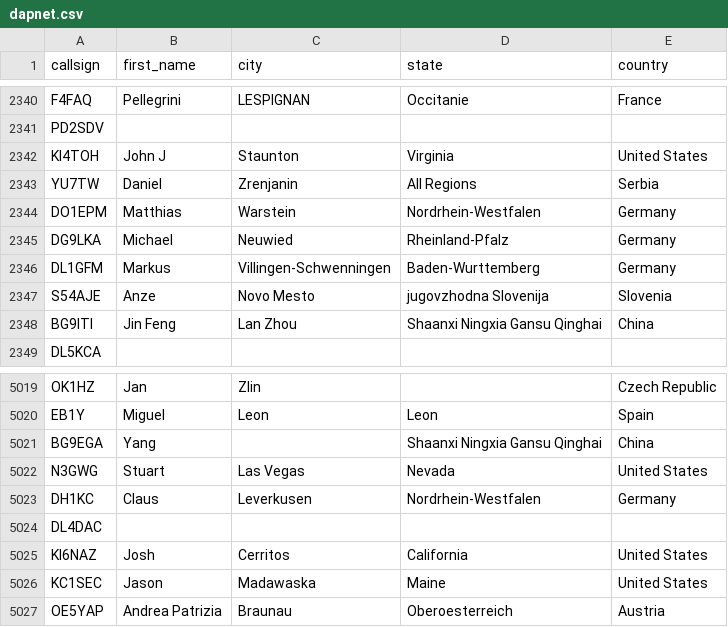
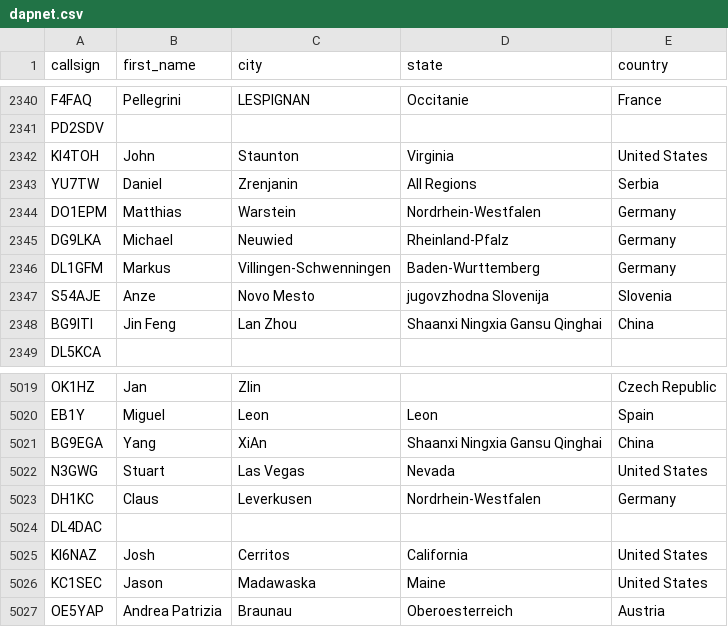
Before and after one commit to DMR-Database/dmr-database-appdata, a CSV file: dapnet.csv, drawn as a sheet; only a part is shown, gaps mark what is left out.

```diff
--- a/dapnet.csv
+++ b/dapnet.csv
@@ -2341,3 +2341,3 @@ F4FAQ,Pellegrini,LESPIGNAN,Occitanie,France
 PD2SDV,,,,
-KI4TOH,John J,Staunton,Virginia,United States
+KI4TOH,John,Staunton,Virginia,United States
 YU7TW,Daniel,Zrenjanin,All Regions,Serbia
@@ -5020,3 +5020,3 @@ OK1HZ,Jan,Zlin,,Czech Republic
 EB1Y,Miguel,Leon,Leon,Spain
-BG9EGA,Yang,,Shaanxi Ningxia Gansu Qinghai,China
+BG9EGA,Yang,XiAn,Shaanxi Ningxia Gansu Qinghai,China
 N3GWG,Stuart,Las Vegas,Nevada,United States
```
Also changed, not shown: hamvoip.csv, nxdn.csv, 8 other files.
